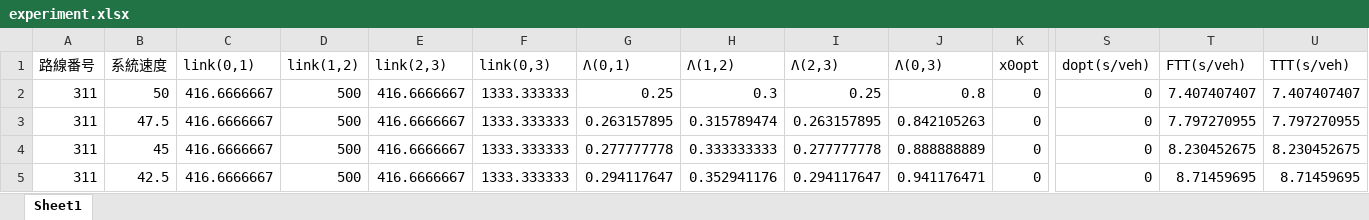
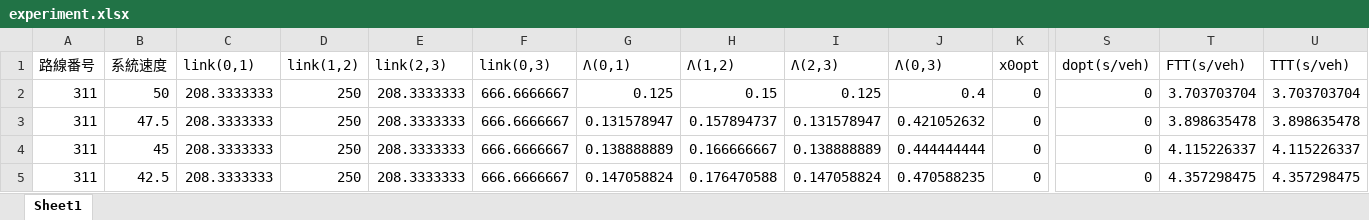
Before and after one commit to hibiki614/randy_utokyo, an Excel workbook: signal_coodination/experiment.xlsx, sheet Sheet1, drawn as a sheet; only a part is shown, gaps mark what is left out; values as stored, in another font and other column widths than the file's, no borders; the diff covers the shown part only; the diff names each change by its address in the sheet, - before the commit and + after, or states it on an @@ line.

```diff
--- a/signal_coodination/experiment.xlsx (sheet Sheet1)
+++ b/signal_coodination/experiment.xlsx (sheet Sheet1)
-C2:C5 (link(0,1)): 416.6666667
+C2:C5 (link(0,1)): 208.3333333
-D2:D5 (link(1,2)): 500
+D2:D5 (link(1,2)): 250
-E2:E5 (link(2,3)): 416.6666667
+E2:E5 (link(2,3)): 208.3333333
-F2:F5 (link(0,3)): 1333.333333
+F2:F5 (link(0,3)): 666.6666667
-G2 (Λ(0,1)): 0.25
+G2 (Λ(0,1)): 0.125
-H2 (Λ(1,2)): 0.3
+H2 (Λ(1,2)): 0.15
-I2 (Λ(2,3)): 0.25
+I2 (Λ(2,3)): 0.125
-J2 (Λ(0,3)): 0.8
+J2 (Λ(0,3)): 0.4
-T2 (FTT(s/veh)): 7.407407407
+T2 (FTT(s/veh)): 3.703703704
-U2 (TTT(s/veh)): 7.407407407
+U2 (TTT(s/veh)): 3.703703704
-G3 (Λ(0,1)): 0.263157895
+G3 (Λ(0,1)): 0.131578947
-H3 (Λ(1,2)): 0.315789474
+H3 (Λ(1,2)): 0.157894737
-I3 (Λ(2,3)): 0.263157895
+I3 (Λ(2,3)): 0.131578947
-J3 (Λ(0,3)): 0.842105263
+J3 (Λ(0,3)): 0.421052632
-T3 (FTT(s/veh)): 7.797270955
+T3 (FTT(s/veh)): 3.898635478
-U3 (TTT(s/veh)): 7.797270955
+U3 (TTT(s/veh)): 3.898635478
-G4 (Λ(0,1)): 0.277777778
+G4 (Λ(0,1)): 0.138888889
-H4 (Λ(1,2)): 0.333333333
+H4 (Λ(1,2)): 0.166666667
-I4 (Λ(2,3)): 0.277777778
+I4 (Λ(2,3)): 0.138888889
-J4 (Λ(0,3)): 0.888888889
+J4 (Λ(0,3)): 0.444444444
-T4 (FTT(s/veh)): 8.230452675
+T4 (FTT(s/veh)): 4.115226337
-U4 (TTT(s/veh)): 8.230452675
+U4 (TTT(s/veh)): 4.115226337
-G5 (Λ(0,1)): 0.294117647
+G5 (Λ(0,1)): 0.147058824
-H5 (Λ(1,2)): 0.352941176
+H5 (Λ(1,2)): 0.176470588
-I5 (Λ(2,3)): 0.294117647
+I5 (Λ(2,3)): 0.147058824
-J5 (Λ(0,3)): 0.941176471
+J5 (Λ(0,3)): 0.470588235
-T5 (FTT(s/veh)): 8.71459695
+T5 (FTT(s/veh)): 4.357298475
-U5 (TTT(s/veh)): 8.71459695
+U5 (TTT(s/veh)): 4.357298475
```
Also changed, not shown: 1521 edited cells elsewhere in this sheet, 18 other files.
